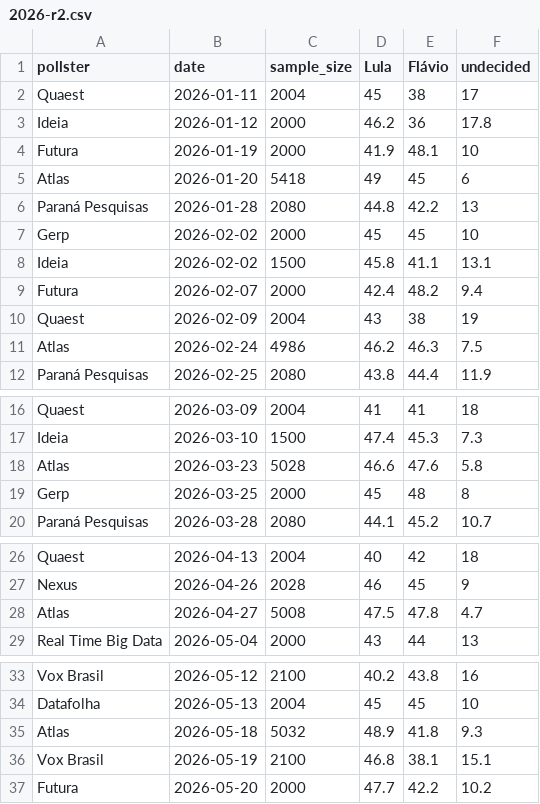
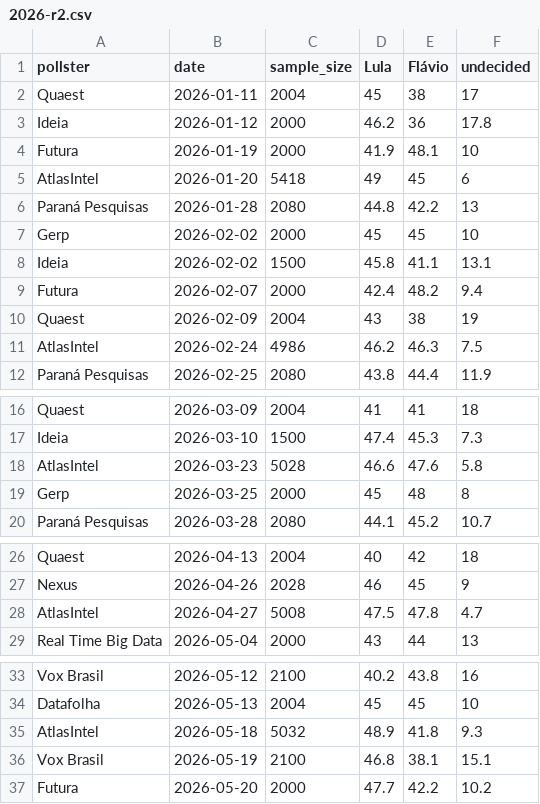
Before and after one commit to danillog/urna, a CSV file: data/raw/presidential/2026-r2.csv, drawn as a sheet; only a part is shown, gaps mark what is left out; the diff covers the shown part only.

```diff
--- a/data/raw/presidential/2026-r2.csv
+++ b/data/raw/presidential/2026-r2.csv
@@ -4,3 +4,3 @@ Ideia,2026-01-12,2000,46.2,36,17.8
 Futura,2026-01-19,2000,41.9,48.1,10
-Atlas,2026-01-20,5418,49,45,6
+AtlasIntel,2026-01-20,5418,49,45,6
 Paraná Pesquisas,2026-01-28,2080,44.8,42.2,13
@@ -10,3 +10,3 @@ Futura,2026-02-07,2000,42.4,48.2,9.4
 Quaest,2026-02-09,2004,43,38,19
-Atlas,2026-02-24,4986,46.2,46.3,7.5
+AtlasIntel,2026-02-24,4986,46.2,46.3,7.5
 Paraná Pesquisas,2026-02-25,2080,43.8,44.4,11.9
@@ -17,3 +17,3 @@ Quaest,2026-03-09,2004,41,41,18
 Ideia,2026-03-10,1500,47.4,45.3,7.3
-Atlas,2026-03-23,5028,46.6,47.6,5.8
+AtlasIntel,2026-03-23,5028,46.6,47.6,5.8
 Gerp,2026-03-25,2000,45,48,8
@@ -27,3 +27,3 @@ Quaest,2026-04-13,2004,40,42,18
 Nexus,2026-04-26,2028,46,45,9
-Atlas,2026-04-27,5008,47.5,47.8,4.7
+AtlasIntel,2026-04-27,5008,47.5,47.8,4.7
 Real Time Big Data,2026-05-04,2000,43,44,13
@@ -34,3 +34,3 @@ Vox Brasil,2026-05-12,2100,40.2,43.8,16
 Datafolha,2026-05-13,2004,45,45,10
-Atlas,2026-05-18,5032,48.9,41.8,9.3
+AtlasIntel,2026-05-18,5032,48.9,41.8,9.3
 Vox Brasil,2026-05-19,2100,46.8,38.1,15.1
```
Also changed, not shown: 6 edited cells elsewhere in this file, data/raw/presidential/2022-r1.csv, data/raw/presidential/2022-r2.csv, 13 other files.
